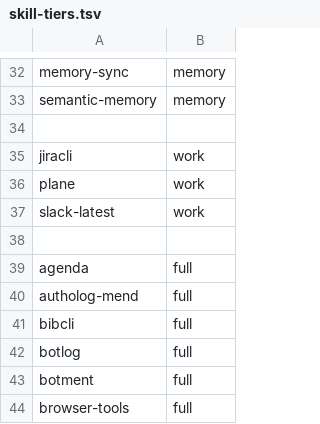
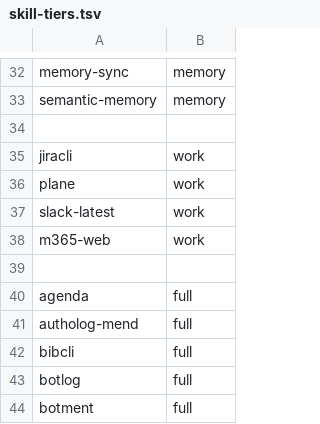
Before and after one commit to junghan0611/agent-config, a TSV file: skill-tiers.tsv, drawn as a sheet; only a part is shown, gaps mark what is left out; the shorter side is filled out with more unchanged rows; the diff names each change by its address in the sheet, - before the commit and + after, or states it on an @@ line.

Commit message:
feat(m365): add web-session access skill
Worked on laptop with 20261123T180022-85c6b0.

```diff
--- a/skill-tiers.tsv
+++ b/skill-tiers.tsv
+row 38: m365-web | work
```
Also changed, not shown: 3 other files.
